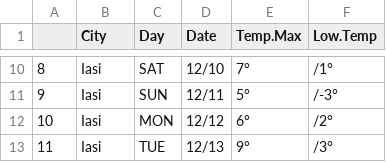
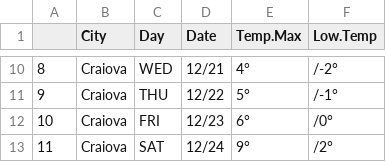
Before and after one commit to Boschetzel/PandasDataFrame, a CSV file: output_data/sample.csv, drawn as a sheet; only a part is shown, gaps mark what is left out; the diff covers the shown part only.

```diff
--- a/output_data/sample.csv
+++ b/output_data/sample.csv
@@ -10,4 +10,4 @@
-8,Iasi,SAT,12/10,7°,/1°
-9,Iasi,SUN,12/11,5°,/-3°
-10,Iasi,MON,12/12,6°,/2°
-11,Iasi,TUE,12/13,9°,/3°
+8,Craiova,WED,12/21,4°,/-2°
+9,Craiova,THU,12/22,5°,/-1°
+10,Craiova,FRI,12/23,6°,/0°
+11,Craiova,SAT,12/24,9°,/2°
```
Also changed, not shown: 38 edited cells elsewhere in this file, 7 other files.
